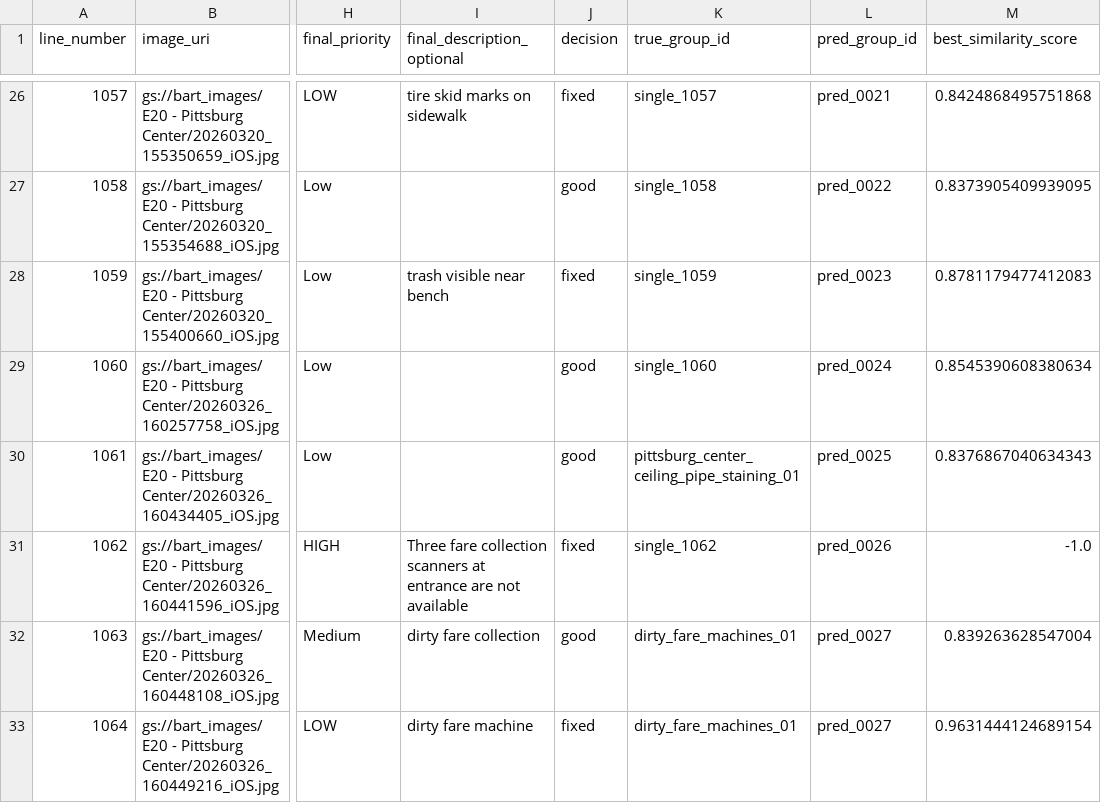
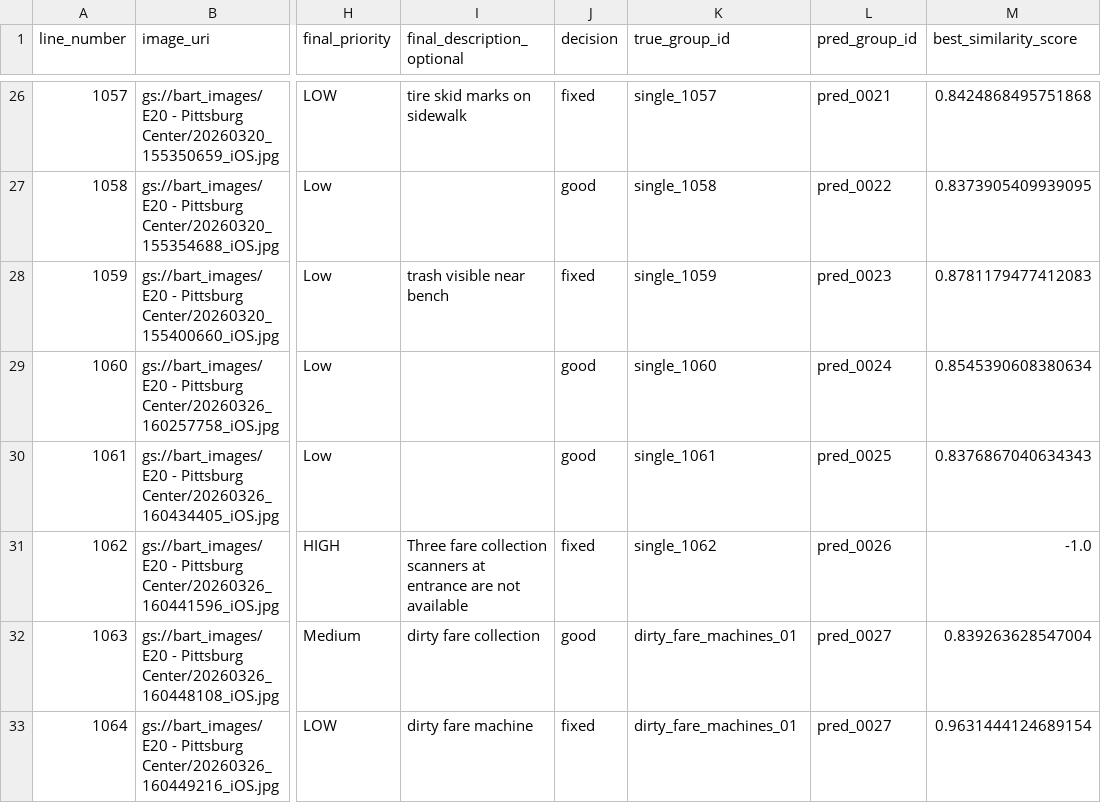
Before and after one commit to branwon03/SMART-BART, a CSV file: datasets/grouping_eval/grouping_eval_predictions.csv, drawn as a sheet; only a part is shown, gaps mark what is left out; the diff covers the shown part only; the diff names each change by its address in the sheet, - before the commit and + after, or states it on an @@ line.

Commit message:
fix: correct grouping eval ground truth labels

```diff
--- a/datasets/grouping_eval/grouping_eval_predictions.csv
+++ b/datasets/grouping_eval/grouping_eval_predictions.csv
-K30 (true_group_id): pittsburg_center_ceiling_pipe_staining_01
+K30 (true_group_id): single_1061
```
Also changed, not shown: 21 edited cells elsewhere in this file, datasets/grouping_eval/grouping_eval_metrics.csv, datasets/grouping_eval/grouping_eval_subset.csv.
